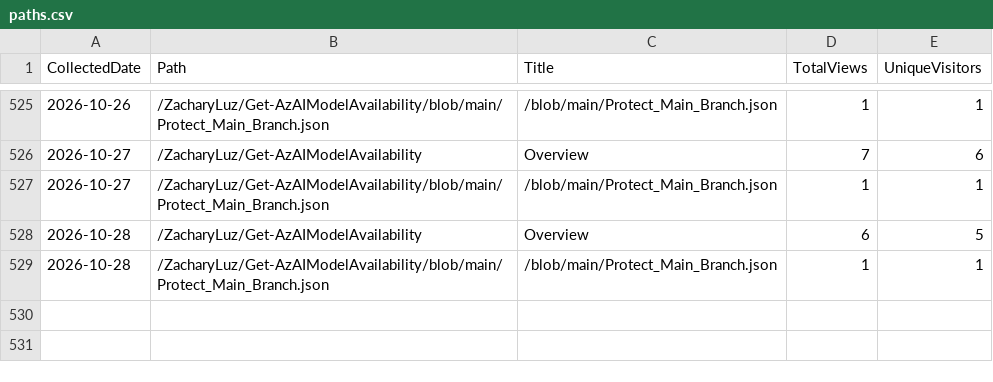
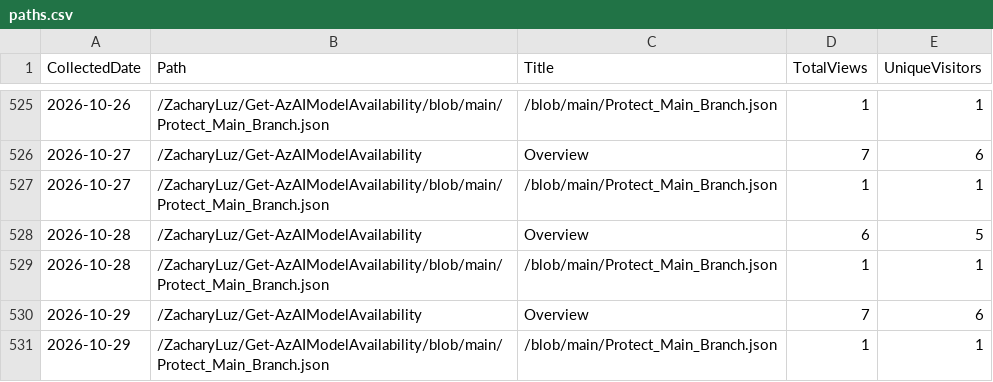
Before and after one commit to ZacharyLuz/Get-AzAIModelAvailability, a CSV file: data/paths.csv, drawn as a sheet; only a part is shown, gaps mark what is left out.

```diff
--- a/data/paths.csv
+++ b/data/paths.csv
@@ -529 +529,3 @@ CollectedDate,Path,Title,TotalViews,UniqueVisitors
 "2026-10-28","/ZacharyLuz/Get-AzAIModelAvailability/blob/main/Protect_Main_Branch.json","/blob/main/Protect_Main_Branch.json",1,1
+"2026-10-29","/ZacharyLuz/Get-AzAIModelAvailability","Overview",7,6
+"2026-10-29","/ZacharyLuz/Get-AzAIModelAvailability/blob/main/Protect_Main_Branch.json","/blob/main/Protect_Main_Branch.json",1,1
```
Also changed, not shown: data/referrers.csv, data/release-downloads.csv, 3 other files.
